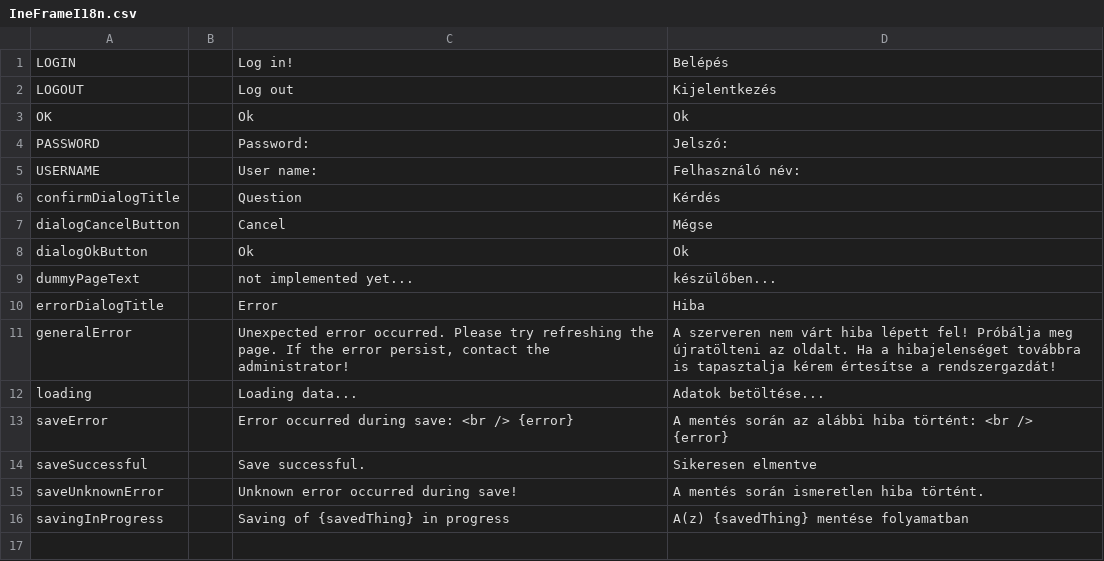
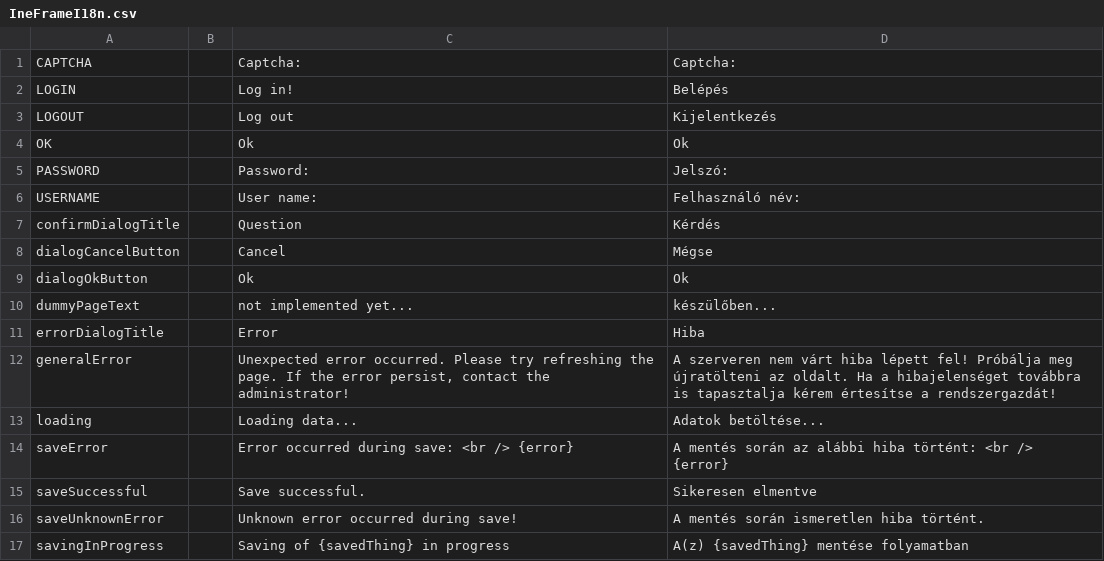
Before and after one commit to inepex/ineform, a CSV file: ineframe/src/main/java/com/inepex/ineFrame/client/i18n/IneFrameI18n.csv, drawn as a sheet.

Commit message:
forcing LoginBox with captcha
git-svn-id: http://ineform.googlecode.com/svn/trunk@525 7ef67a20-634e-90e6-9ab5-3f2075439470

```diff
--- a/ineframe/src/main/java/com/inepex/ineFrame/client/i18n/IneFrameI18n.csv
+++ b/ineframe/src/main/java/com/inepex/ineFrame/client/i18n/IneFrameI18n.csv
@@ -1 +1,2 @@
+"CAPTCHA";"";"Captcha:";"Captcha:"
 "LOGIN";"";"Log in!";"Belépés"
```
Also changed, not shown: 21 other files.
